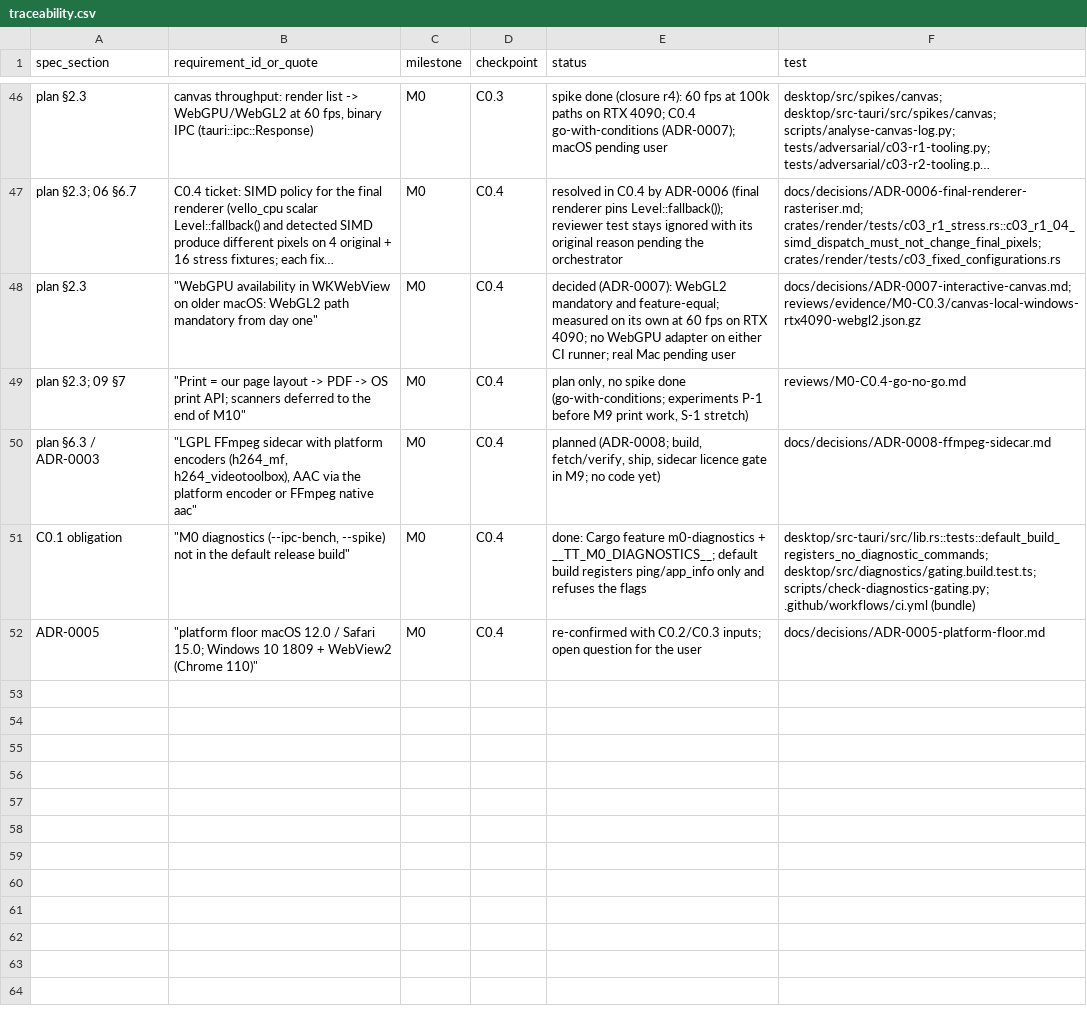
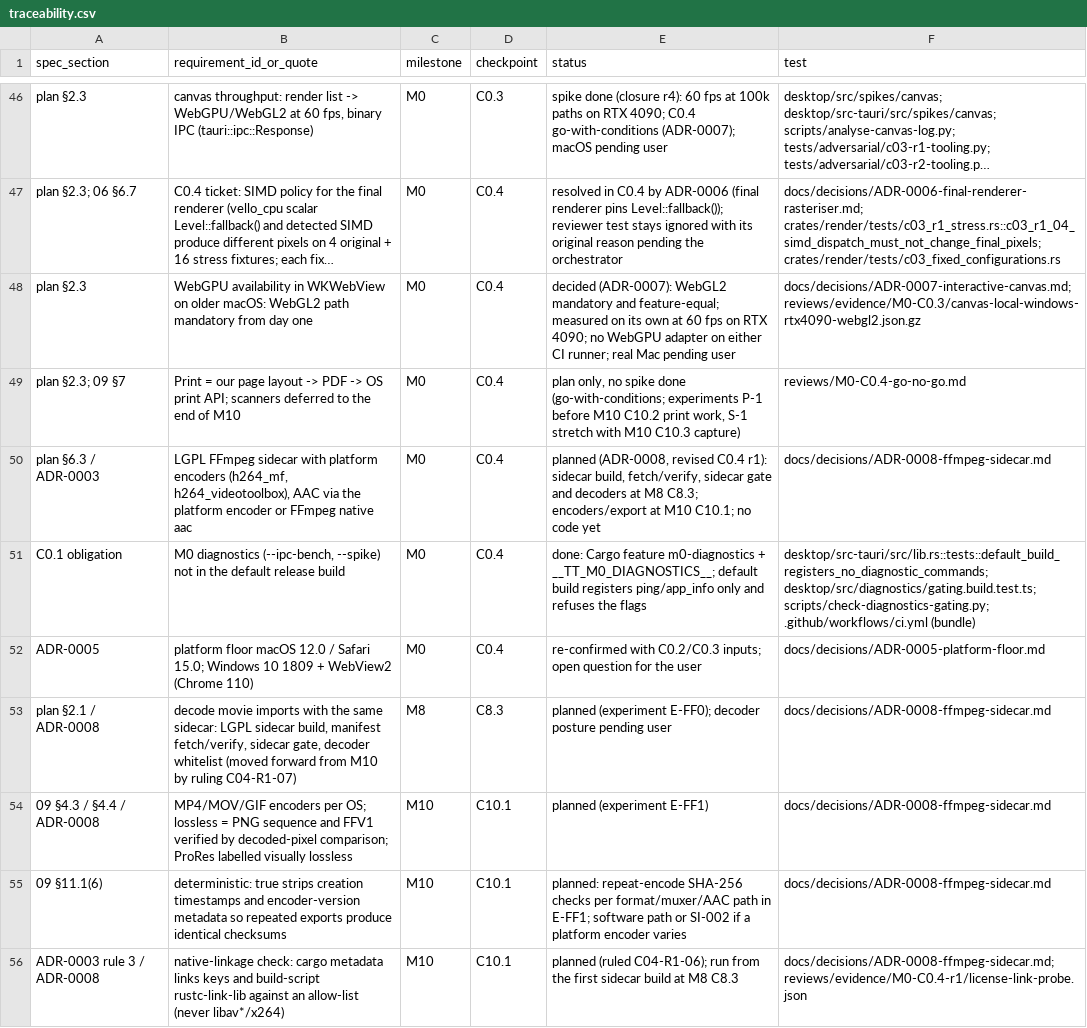
Before and after one commit to kaigani/261017-toontown-dev, a CSV file: plan/traceability.csv, drawn as a sheet; only a part is shown, gaps mark what is left out; long unchanged cells end in …; the diff names each change by its address in the sheet, - before the commit and + after, or states it on an @@ line.

```diff
--- a/plan/traceability.csv
+++ b/plan/traceability.csv
-B48 (requirement_id_or_quote): "WebGPU availability in WKWebView on older macOS: WebGL2 path mandatory from day one"
+B48 (requirement_id_or_quote): WebGPU availability in WKWebView on older macOS: WebGL2 path mandatory from day one
-B49 (requirement_id_or_quote): "Print = our page layout -> PDF -> OS print API; scanners deferred to the end of M10"
+B49 (requirement_id_or_quote): Print = our page layout -> PDF -> OS print API; scanners deferred to the end of M10
-E49 (status): …P-1 before M9 print work, S-1 stretch)
+E49 (status): …P-1 before M10 C10.2 print work, S-1 stretch with M10 C10.3 capture)
-B50 (requirement_id_or_quote): "LGPL FFmpeg sidecar with platform encoders (h264_mf, h264_videotoolbox), AAC via the platform encoder or FFmpeg native aac"
+B50 (requirement_id_or_quote): LGPL FFmpeg sidecar with platform encoders (h264_mf, h264_videotoolbox), AAC via the platform encoder or FFmpeg native aac
-E50 (status): planned (ADR-0008; build, fetch/verify, ship, sidecar licence gate in M9; no code yet)
+E50 (status): planned (ADR-0008, revised C0.4 r1): sidecar build, fetch/verify, sidecar gate and decoders at M8 C8.3; encoders/export at M10 C10.1; no code yet
-B51 (requirement_id_or_quote): "M0 diagnostics (--ipc-bench, --spike) not in the default release build"
+B51 (requirement_id_or_quote): M0 diagnostics (--ipc-bench, --spike) not in the default release build
-B52 (requirement_id_or_quote): "platform floor macOS 12.0 / Safari 15.0; Windows 10 1809 + WebView2 (Chrome 110)"
+B52 (requirement_id_or_quote): platform floor macOS 12.0 / Safari 15.0; Windows 10 1809 + WebView2 (Chrome 110)
+row 53: plan §2.1 / ADR-0008 | decode movie imports with the same sidecar: LGPL sidecar build, manifest fetch/verify, sidecar gate, decoder whitelist (moved forward from M10 by ruling C04-R1-07) | M8 | C8.3 | planned (experiment E-FF0); decoder posture pending user | docs/decisions/ADR-0008-ffmpeg-sidecar.md
+row 54: 09 §4.3 / §4.4 / ADR-0008 | MP4/MOV/GIF encoders per OS; lossless = PNG sequence and FFV1 verified by decoded-pixel comparison; ProRes labelled visually lossless | M10 | C10.1 | planned (experiment E-FF1) | docs/decisions/ADR-0008-ffmpeg-sidecar.md
+row 55: 09 §11.1(6) | deterministic: true strips creation timestamps and encoder-version metadata so repeated exports produce identical checksums | M10 | C10.1 | planned: repeat-encode SHA-256 checks per format/muxer/AAC path in E-FF1; software path or SI-002 if a platform encoder varies | docs/decisions/ADR-0008-ffmpeg-sidecar.md
+row 56: ADR-0003 rule 3 / ADR-0008 | native-linkage check: cargo metadata links keys and build-script rustc-link-lib against an allow-list (never libav*/x264) | M10 | C10.1 | planned (ruled C04-R1-06); run from the first sidecar build at M8 C8.3 | docs/decisions/ADR-0008-ffmpeg-sidecar.md; reviews/evidence/M0-C0.4-r1/license-link-probe.json
```
Also changed, not shown: 11 other files.
